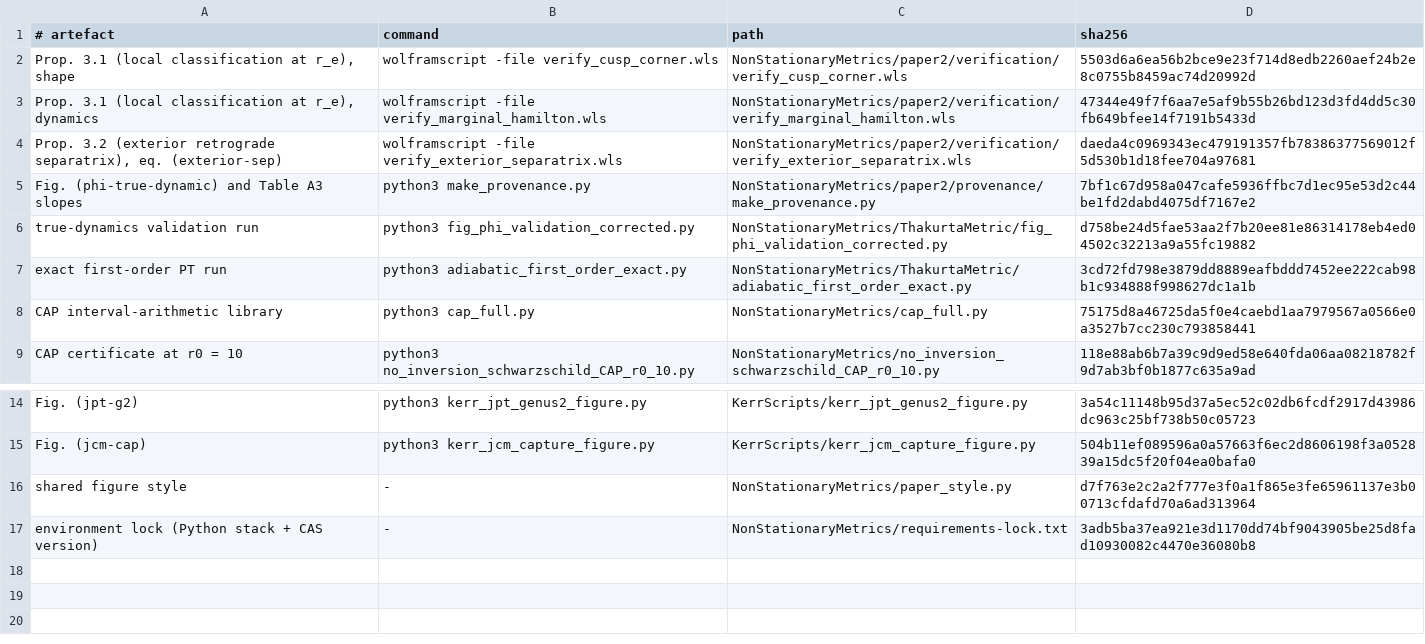
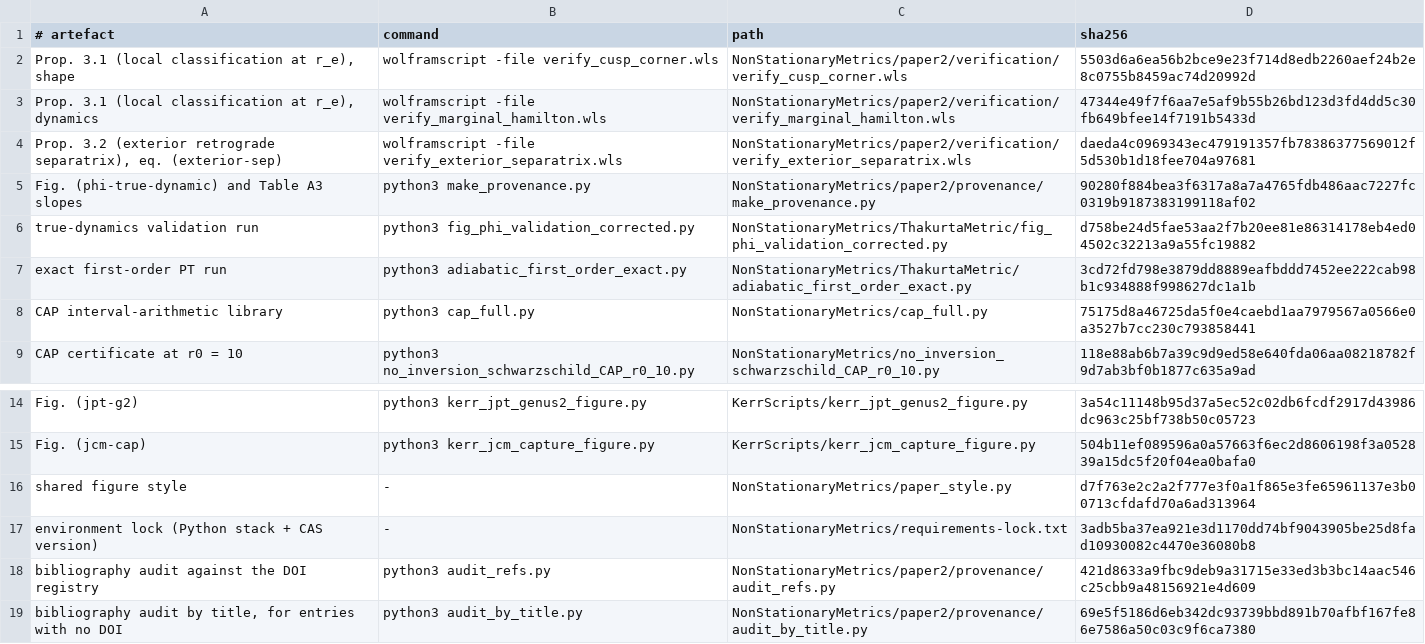
Before and after one commit to ImanetorX98/NonStationaryBrachistochrone, a TSV file: NonStationaryMetrics/paper2/provenance/MANIFEST.tsv, drawn as a sheet; only a part is shown, gaps mark what is left out.

```diff
--- a/NonStationaryMetrics/paper2/provenance/MANIFEST.tsv
+++ b/NonStationaryMetrics/paper2/provenance/MANIFEST.tsv
@@ -4,3 +4,3 @@ Prop. 3.1 (local classification at r_e), dynamics	wolframscript -file verify_mar
 Prop. 3.2 (exterior retrograde separatrix), eq. (exterior-sep)	wolframscript -file verify_exterior_separatrix.wls	NonStationaryMetrics/paper2/verification/verify_exterior_separatrix.wls	daeda4c0969343ec479191357fb78386377569012f5d530b1d18fee704a97681
-Fig. (phi-true-dynamic) and Table A3 slopes	python3 make_provenance.py	NonStationaryMetrics/paper2/provenance/make_provenance.py	7bf1c67d958a047cafe5936ffbc7d1ec95e53d2c44be1fd2dabd4075df7167e2
+Fig. (phi-true-dynamic) and Table A3 slopes	python3 make_provenance.py	NonStationaryMetrics/paper2/provenance/make_provenance.py	90280f884bea3f6317a8a7a4765fdb486aac7227fc0319b9187383199118af02
 true-dynamics validation run	python3 fig_phi_validation_corrected.py	NonStationaryMetrics/ThakurtaMetric/fig_phi_validation_corrected.py	d758be24d5fae53aa2f7b20ee81e86314178eb4ed04502c32213a9a55fc19882
@@ -17 +17,3 @@ shared figure style	-	NonStationaryMetrics/paper_style.py	d7f763e2c2a2f777e3f0a1
 environment lock (Python stack + CAS version)	-	NonStationaryMetrics/requirements-lock.txt	3adb5ba37ea921e3d1170dd74bf9043905be25d8fad10930082c4470e36080b8
+bibliography audit against the DOI registry	python3 audit_refs.py	NonStationaryMetrics/paper2/provenance/audit_refs.py	421d8633a9fbc9deb9a31715e33ed3b3bc14aac546c25cbb9a48156921e4d609
+bibliography audit by title, for entries with no DOI	python3 audit_by_title.py	NonStationaryMetrics/paper2/provenance/audit_by_title.py	69e5f5186d6eb342dc93739bbd891b70afbf167fe86e7586a50c03c9f6ca7380
```
Also changed, not shown: 4 other files.
